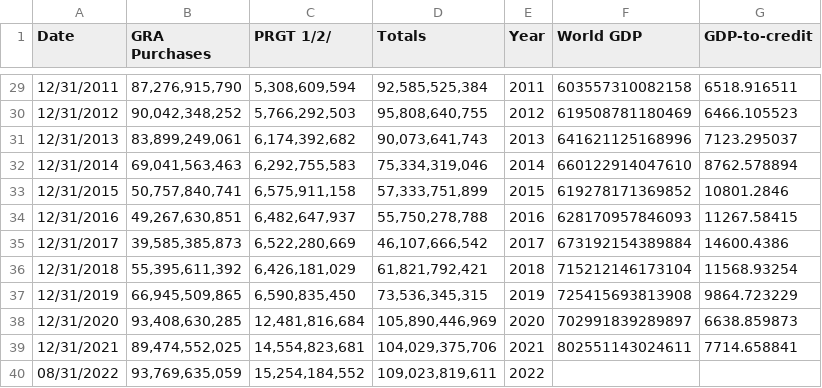
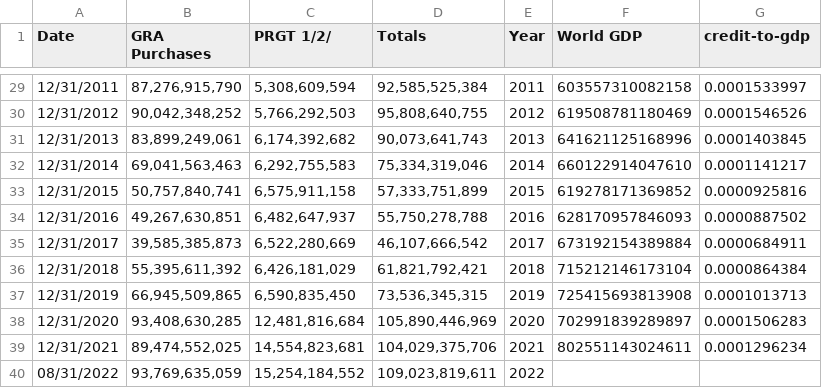
Before and after one commit to pd19991/pd19991.github.io, a CSV file: w2_port_data_IMF_creditOutstanding.csv, drawn as a sheet; only a part is shown, gaps mark what is left out; the diff covers the shown part only.

```diff
--- a/w2_port_data_IMF_creditOutstanding.csv
+++ b/w2_port_data_IMF_creditOutstanding.csv
@@ -1 +1 @@
-Date,GRA Purchases,PRGT 1/2/,Totals,Year,World GDP,GDP-to-credit
+Date,GRA Purchases,PRGT 1/2/,Totals,Year,World GDP,credit-to-gdp
@@ -29,12 +29,12 @@ Date,GRA Purchases,PRGT 1/2/,Totals,Year,World GDP,GDP-to-credit
-12/31/2011,"87,276,915,790","5,308,609,594","92,585,525,384",2011,603557310082158,6518.916511
-12/31/2012,"90,042,348,252","5,766,292,503","95,808,640,755",2012,619508781180469,6466.105523
-12/31/2013,"83,899,249,061","6,174,392,682","90,073,641,743",2013,641621125168996,7123.295037
-12/31/2014,"69,041,563,463","6,292,755,583","75,334,319,046",2014,660122914047610,8762.578894
-12/31/2015,"50,757,840,741","6,575,911,158","57,333,751,899",2015,619278171369852,10801.2846
-12/31/2016,"49,267,630,851","6,482,647,937","55,750,278,788",2016,628170957846093,11267.58415
-12/31/2017,"39,585,385,873","6,522,280,669","46,107,666,542",2017,673192154389884,14600.4386
-12/31/2018,"55,395,611,392","6,426,181,029","61,821,792,421",2018,715212146173104,11568.93254
-12/31/2019,"66,945,509,865","6,590,835,450","73,536,345,315",2019,725415693813908,9864.723229
-12/31/2020,"93,408,630,285","12,481,816,684","105,890,446,969",2020,702991839289897,6638.859873
-12/31/2021,"89,474,552,025","14,554,823,681","104,029,375,706",2021,802551143024611,7714.658841
+12/31/2011,"87,276,915,790","5,308,609,594","92,585,525,384",2011,603557310082158,0.0001533997
+12/31/2012,"90,042,348,252","5,766,292,503","95,808,640,755",2012,619508781180469,0.0001546526
+12/31/2013,"83,899,249,061","6,174,392,682","90,073,641,743",2013,641621125168996,0.0001403845
+12/31/2014,"69,041,563,463","6,292,755,583","75,334,319,046",2014,660122914047610,0.0001141217
+12/31/2015,"50,757,840,741","6,575,911,158","57,333,751,899",2015,619278171369852,0.0000925816
+12/31/2016,"49,267,630,851","6,482,647,937","55,750,278,788",2016,628170957846093,0.0000887502
+12/31/2017,"39,585,385,873","6,522,280,669","46,107,666,542",2017,673192154389884,0.0000684911
+12/31/2018,"55,395,611,392","6,426,181,029","61,821,792,421",2018,715212146173104,0.0000864384
+12/31/2019,"66,945,509,865","6,590,835,450","73,536,345,315",2019,725415693813908,0.0001013713
+12/31/2020,"93,408,630,285","12,481,816,684","105,890,446,969",2020,702991839289897,0.0001506283
+12/31/2021,"89,474,552,025","14,554,823,681","104,029,375,706",2021,802551143024611,0.0001296234
 08/31/2022,"93,769,635,059","15,254,184,552","109,023,819,611",2022,,
```
Also changed, not shown: 27 edited cells elsewhere in this file.
